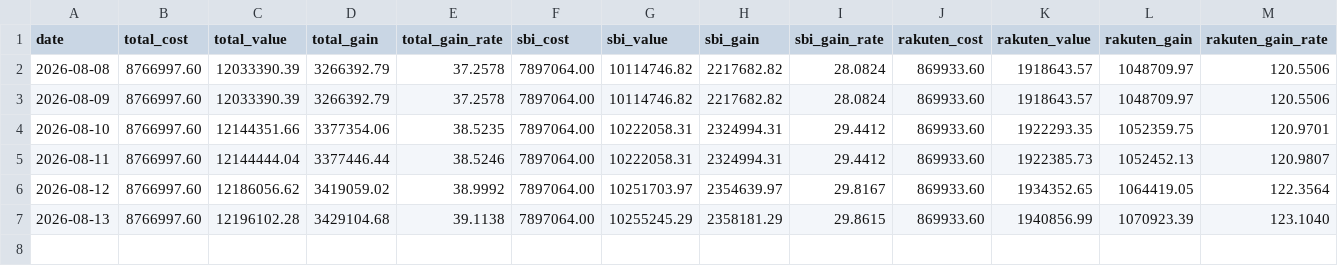
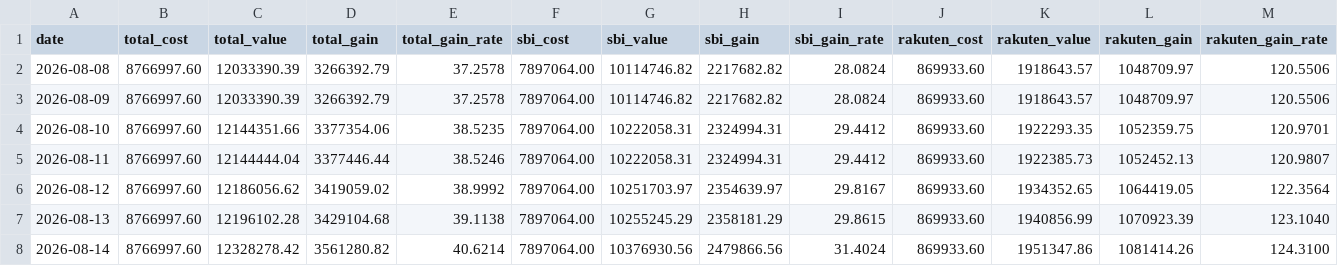
Before and after one commit to Yoshinori-Mizuno/toshi-report, a CSV file: history.csv, drawn as a sheet; the diff names each change by its address in the sheet, - before the commit and + after, or states it on an @@ line.

```diff
--- a/history.csv
+++ b/history.csv
+row 8: 2026-08-14 | 8766997.60 | 12328278.42 | 3561280.82 | 40.6214 | 7897064.00 | 10376930.56 | 2479866.56 | 31.4024 | 869933.60 | 1951347.86 | 1081414.26 | 124.3100
```
Also changed, not shown: 2 other files.
